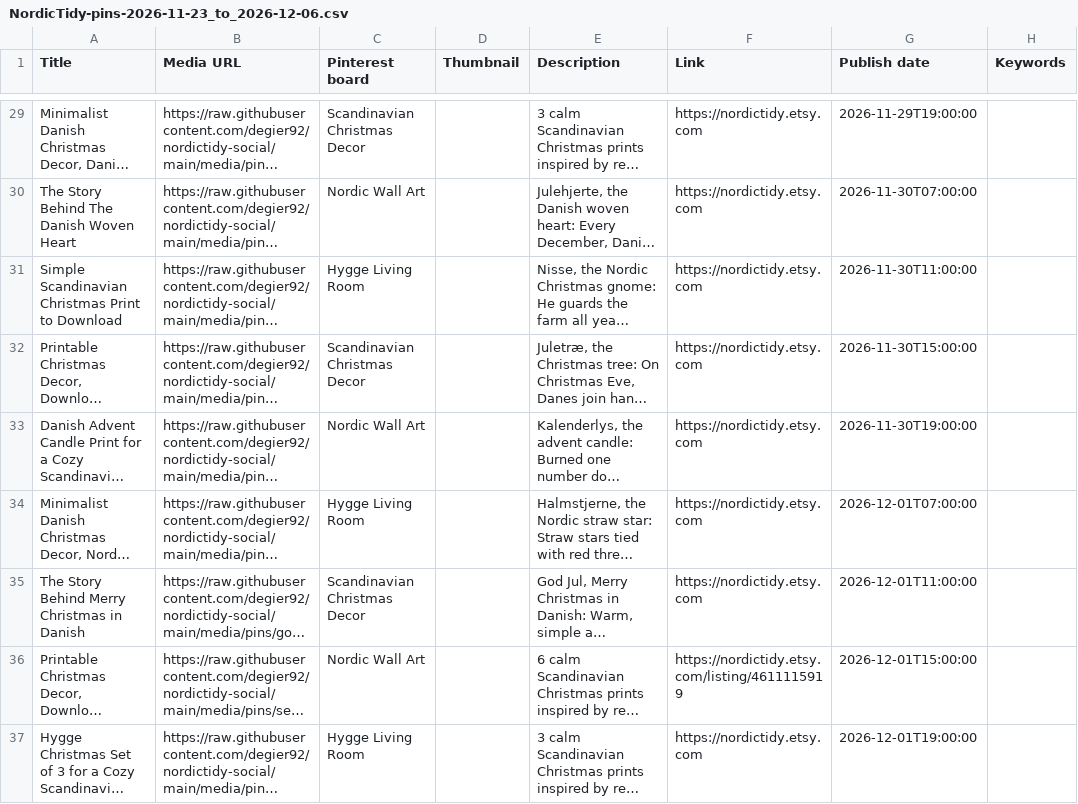
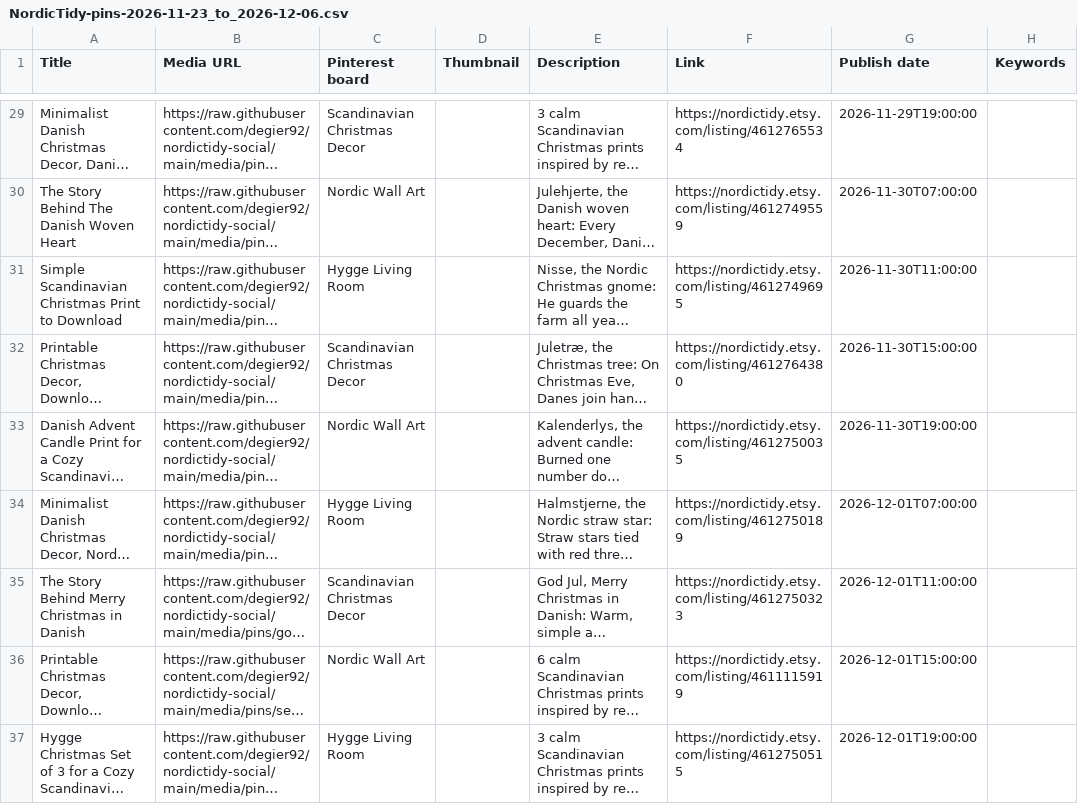
Before and after one commit to degier92/nordictidy-social, a CSV file: pinterest-csv/NordicTidy-pins-2026-11-23_to_2026-12-06.csv, drawn as a sheet; only a part is shown, gaps mark what is left out; long unchanged cells end in …; the diff covers the shown part only; the diff names each change by its address in the sheet, - before the commit and + after, or states it on an @@ line.

```diff
--- a/pinterest-csv/NordicTidy-pins-2026-11-23_to_2026-12-06.csv
+++ b/pinterest-csv/NordicTidy-pins-2026-11-23_to_2026-12-06.csv
-F29 (Link): https://nordictidy.etsy.com
+F29 (Link): https://nordictidy.etsy.com/listing/4612765534
-F30 (Link): https://nordictidy.etsy.com
+F30 (Link): https://nordictidy.etsy.com/listing/4612749559
-F31 (Link): https://nordictidy.etsy.com
+F31 (Link): https://nordictidy.etsy.com/listing/4612749695
-F32 (Link): https://nordictidy.etsy.com
+F32 (Link): https://nordictidy.etsy.com/listing/4612764380
-F33 (Link): https://nordictidy.etsy.com
+F33 (Link): https://nordictidy.etsy.com/listing/4612750035
-F34 (Link): https://nordictidy.etsy.com
+F34 (Link): https://nordictidy.etsy.com/listing/4612750189
-F35 (Link): https://nordictidy.etsy.com
+F35 (Link): https://nordictidy.etsy.com/listing/4612750323
-F37 (Link): https://nordictidy.etsy.com
+F37 (Link): https://nordictidy.etsy.com/listing/4612750515
```
Also changed, not shown: 39 edited cells elsewhere in this file, pinterest-csv/NordicTidy-pins-2026-11-09_to_2026-11-22.csv, pinterest-csv/NordicTidy-pins-2026-12-07_to_2026-12-20.csv, 1 other file.
